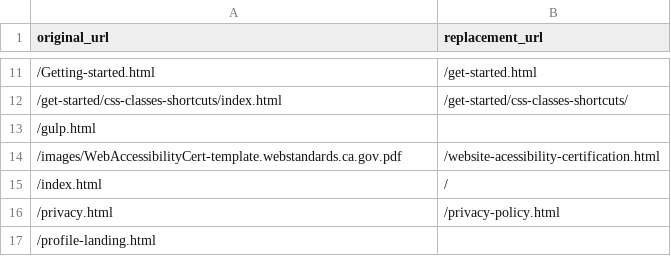
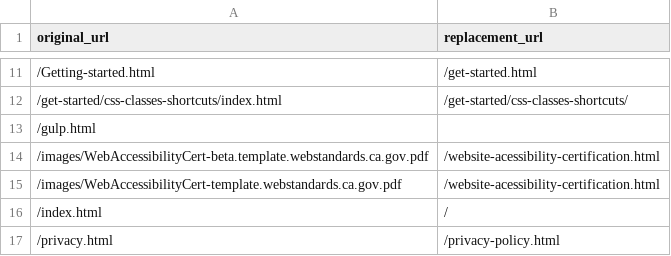
Before and after one commit to Office-of-Digital-Services/California-State-Web-Template-Website, a CSV file: src/_data/websiteRedirects.csv, drawn as a sheet; only a part is shown, gaps mark what is left out; the shorter side is filled out with more unchanged rows.

Commit message:
,/website-acessibility-certification.html

```diff
--- a/src/_data/websiteRedirects.csv
+++ b/src/_data/websiteRedirects.csv
@@ -13,2 +13,3 @@ original_url,replacement_url
 /gulp.html,
+/images/WebAccessibilityCert-beta.template.webstandards.ca.gov.pdf,/website-acessibility-certification.html
 /images/WebAccessibilityCert-template.webstandards.ca.gov.pdf,/website-acessibility-certification.html
```
